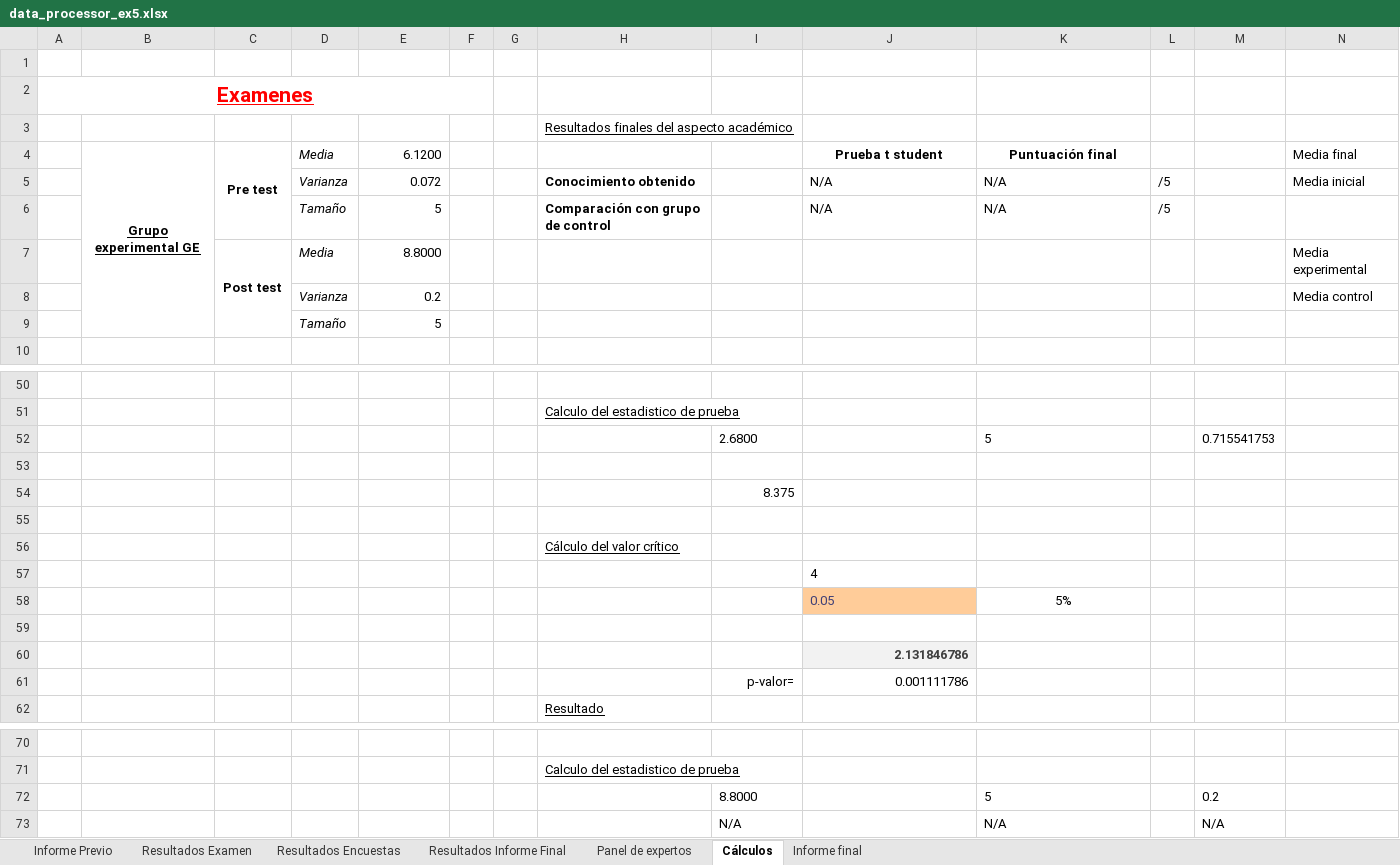
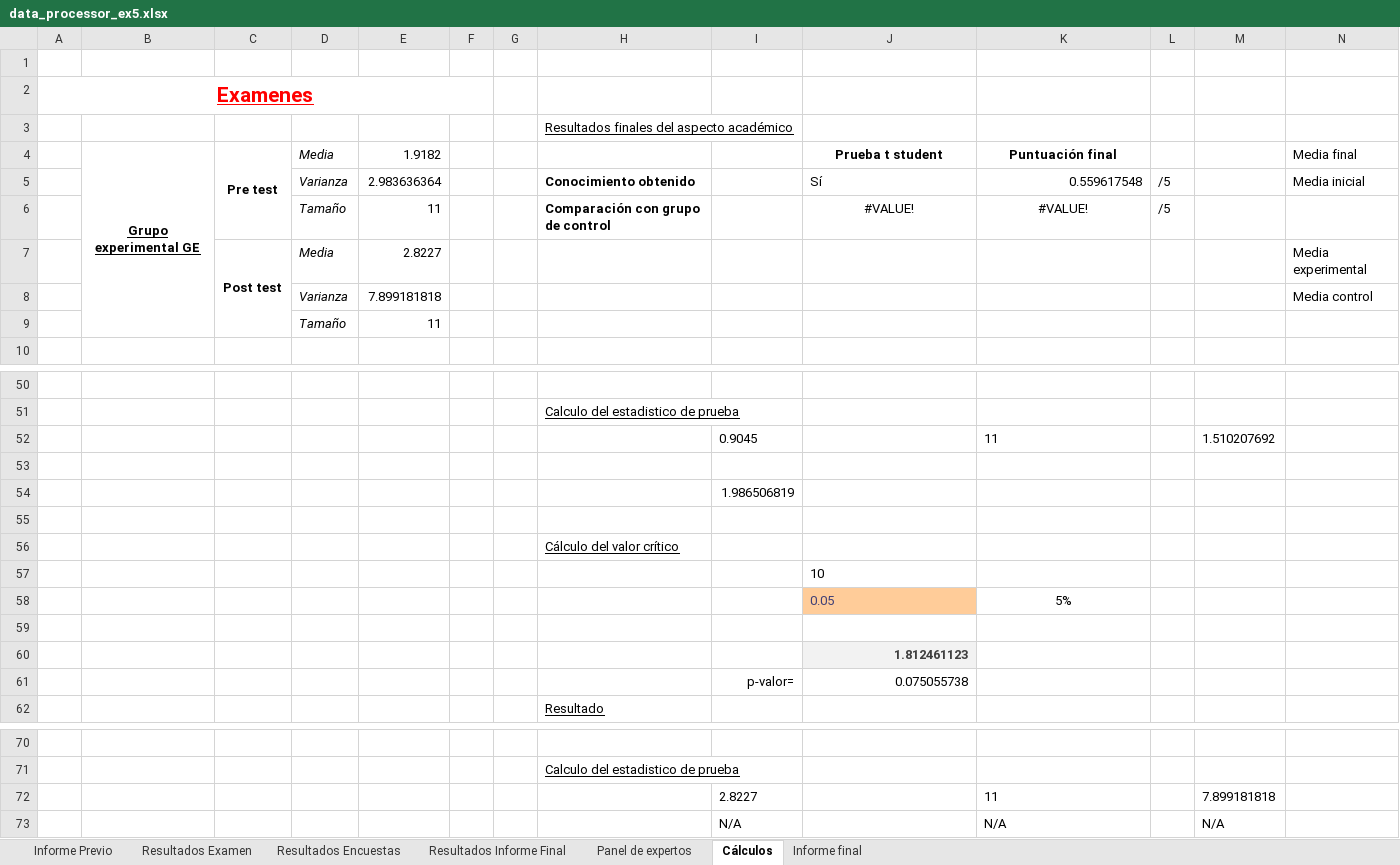
Before and after one commit to LordOfHistory/TFG_GITT_Joscanege, an Excel workbook: Bloque III/ProyectoPony/Resultados/Experiencia 5/data_processor_ex5.xlsx, sheet Cálculos, drawn as a sheet; only a part is shown, gaps mark what is left out; values as stored, in another font and other column widths than the file's, no borders; charts and pictures and conditional formats and table styles not drawn; removed rows and columns are numbered as before the commit, all else as after; rows hold the shown columns only; the diff covers the shown part only; the diff names each change by its address in the sheet, - before the commit and + after, or states it on an @@ line.

```diff
--- a/Bloque III/ProyectoPony/Resultados/Experiencia 5/data_processor_ex5.xlsx (sheet Cálculos)
+++ b/Bloque III/ProyectoPony/Resultados/Experiencia 5/data_processor_ex5.xlsx (sheet Cálculos)
-E4: 6.1200
+E4: 1.9182
-E5: 0.072
+E5: 2.983636364
-J5: N/A
+J5: Sí
-K5: N/A
+K5: 0.559617548
-E6: 5
+E6: 11
-J6: N/A
+J6: #VALUE!
-J6:K6 alignment: left
+J6:K6 alignment: center
-K6: N/A
+K6: #VALUE!
-E7: 8.8000
+E7: 2.8227
-E8: 0.2
+E8: 7.899181818
-E9: 5
+E9: 11
-row 52:  |  |  |  |  |  |  |  | 2.6800 |  | 5 |  | 0.715541753
+row 52:  |  |  |  |  |  |  |  | 0.9045 |  | 11 |  | 1.510207692
-I54: 8.375
+I54: 1.986506819
-J57: 4
+J57: 10
-J60: 2.131846786
+J60: 1.812461123
-J61: 0.001111786
+J61: 0.075055738
-row 72:  |  |  |  |  |  |  |  | 8.8000 |  | 5 |  | 0.2
+row 72:  |  |  |  |  |  |  |  | 2.8227 |  | 11 |  | 7.899181818
```
Also changed, not shown: 1 added row, 1 removed row and 49 edited cells elsewhere in this sheet, sheet Informe final, sheet Resultados Examen, sheet Informe Previo, formulas that keep their value, charts or pictures, 7 other files.
